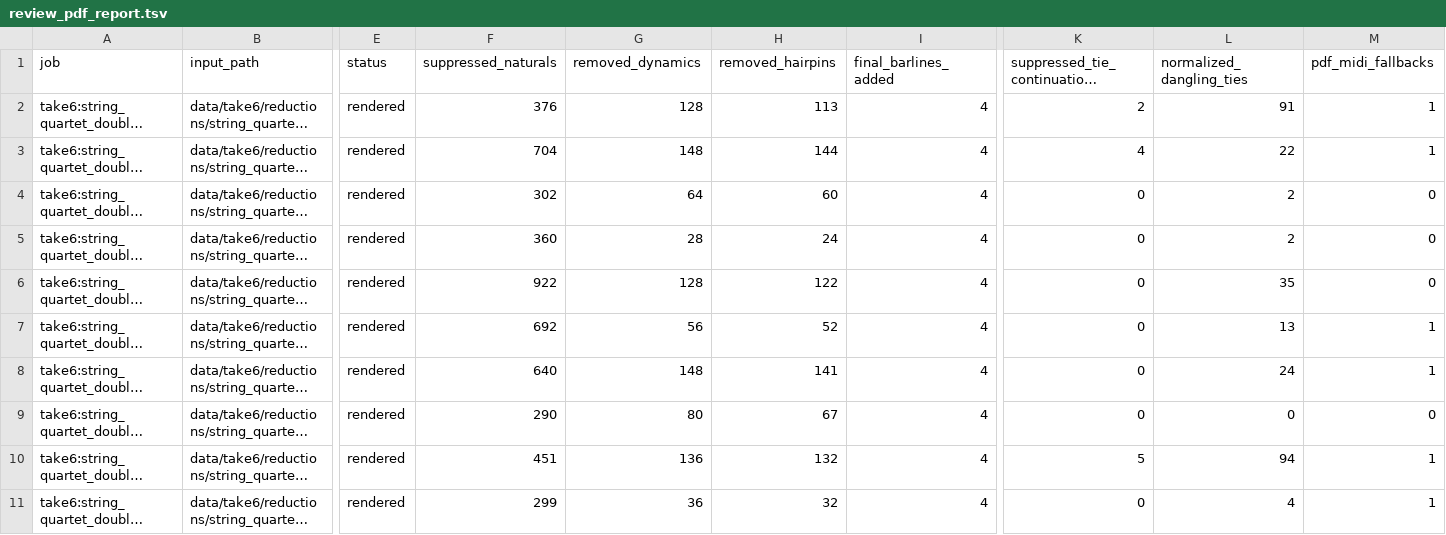
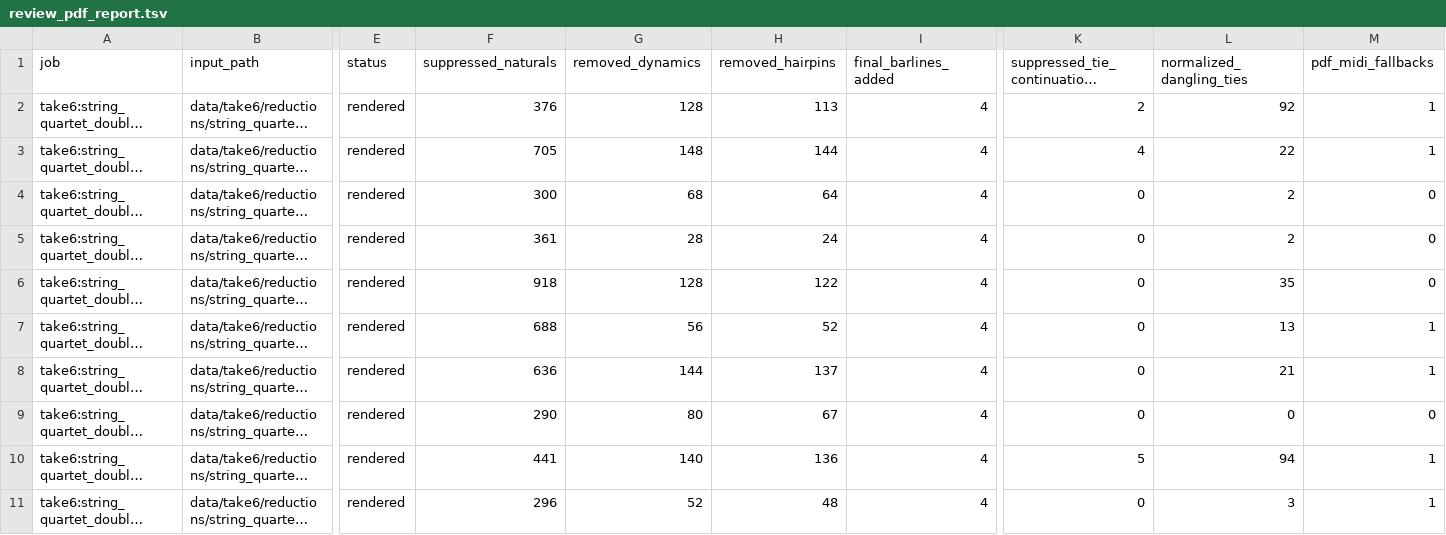
Before and after one commit to fpachet/gesualdo, a TSV file: data/take6/renders/string_quartet_double_stops_pdf/review_pdf_report.tsv, drawn as a sheet; only a part is shown, gaps mark what is left out; long unchanged cells end in …; the diff names each change by its address in the sheet, - before the commit and + after, or states it on an @@ line.

Commit message:
Avoid very short Take 6 double stops

```diff
--- a/data/take6/renders/string_quartet_double_stops_pdf/review_pdf_report.tsv
+++ b/data/take6/renders/string_quartet_double_stops_pdf/review_pdf_report.tsv
-L2 (normalized_dangling_ties): 91
+L2 (normalized_dangling_ties): 92
-F3 (suppressed_naturals): 704
+F3 (suppressed_naturals): 705
-F4 (suppressed_naturals): 302
+F4 (suppressed_naturals): 300
-G4 (removed_dynamics): 64
+G4 (removed_dynamics): 68
-H4 (removed_hairpins): 60
+H4 (removed_hairpins): 64
-F5 (suppressed_naturals): 360
+F5 (suppressed_naturals): 361
-F6 (suppressed_naturals): 922
+F6 (suppressed_naturals): 918
-F7 (suppressed_naturals): 692
+F7 (suppressed_naturals): 688
-F8 (suppressed_naturals): 640
+F8 (suppressed_naturals): 636
-G8 (removed_dynamics): 148
+G8 (removed_dynamics): 144
-H8 (removed_hairpins): 141
+H8 (removed_hairpins): 137
-L8 (normalized_dangling_ties): 24
+L8 (normalized_dangling_ties): 21
-F10 (suppressed_naturals): 451
+F10 (suppressed_naturals): 441
-G10 (removed_dynamics): 136
+G10 (removed_dynamics): 140
-H10 (removed_hairpins): 132
+H10 (removed_hairpins): 136
-F11 (suppressed_naturals): 299
+F11 (suppressed_naturals): 296
-G11 (removed_dynamics): 36
+G11 (removed_dynamics): 52
-H11 (removed_hairpins): 32
+H11 (removed_hairpins): 48
-L11 (normalized_dangling_ties): 4
+L11 (normalized_dangling_ties): 3
```
Also changed, not shown: 26 other files.
